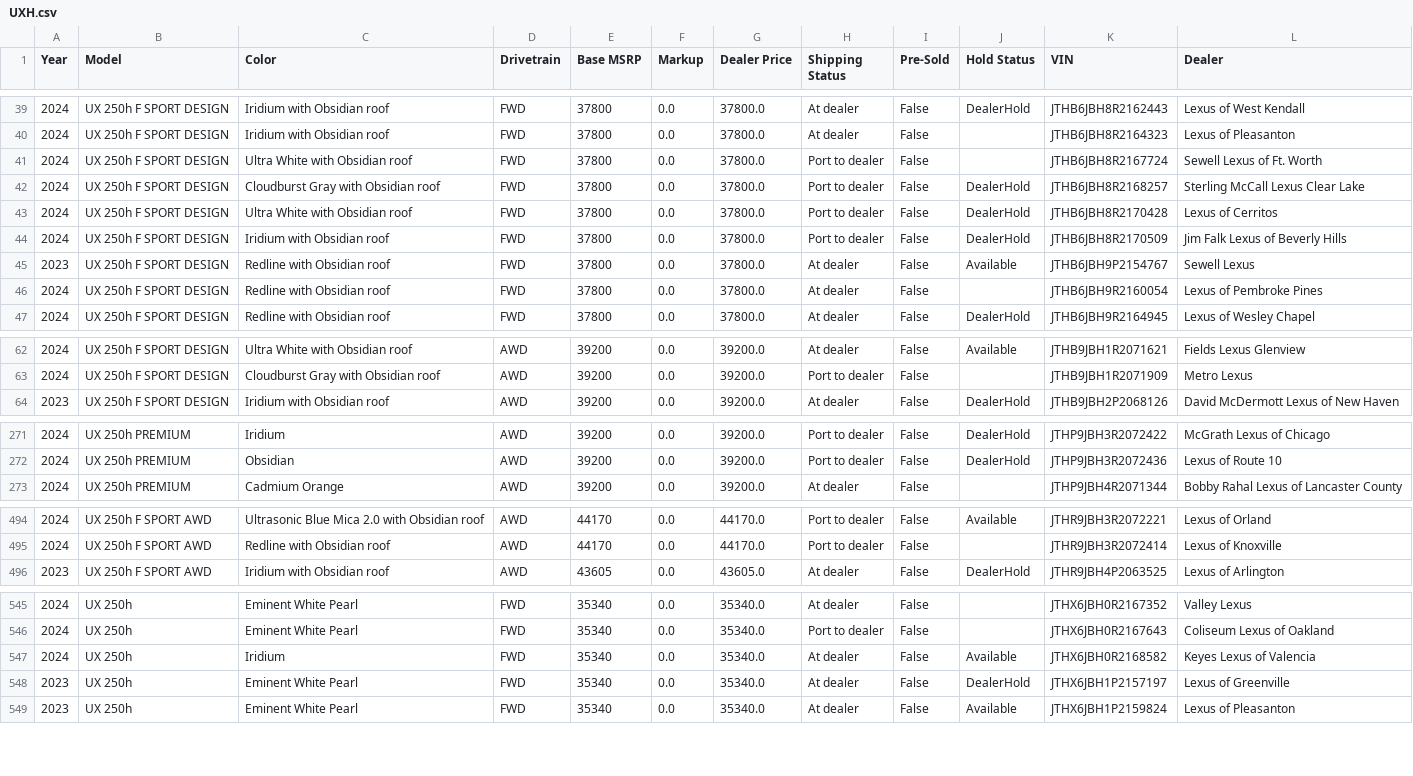
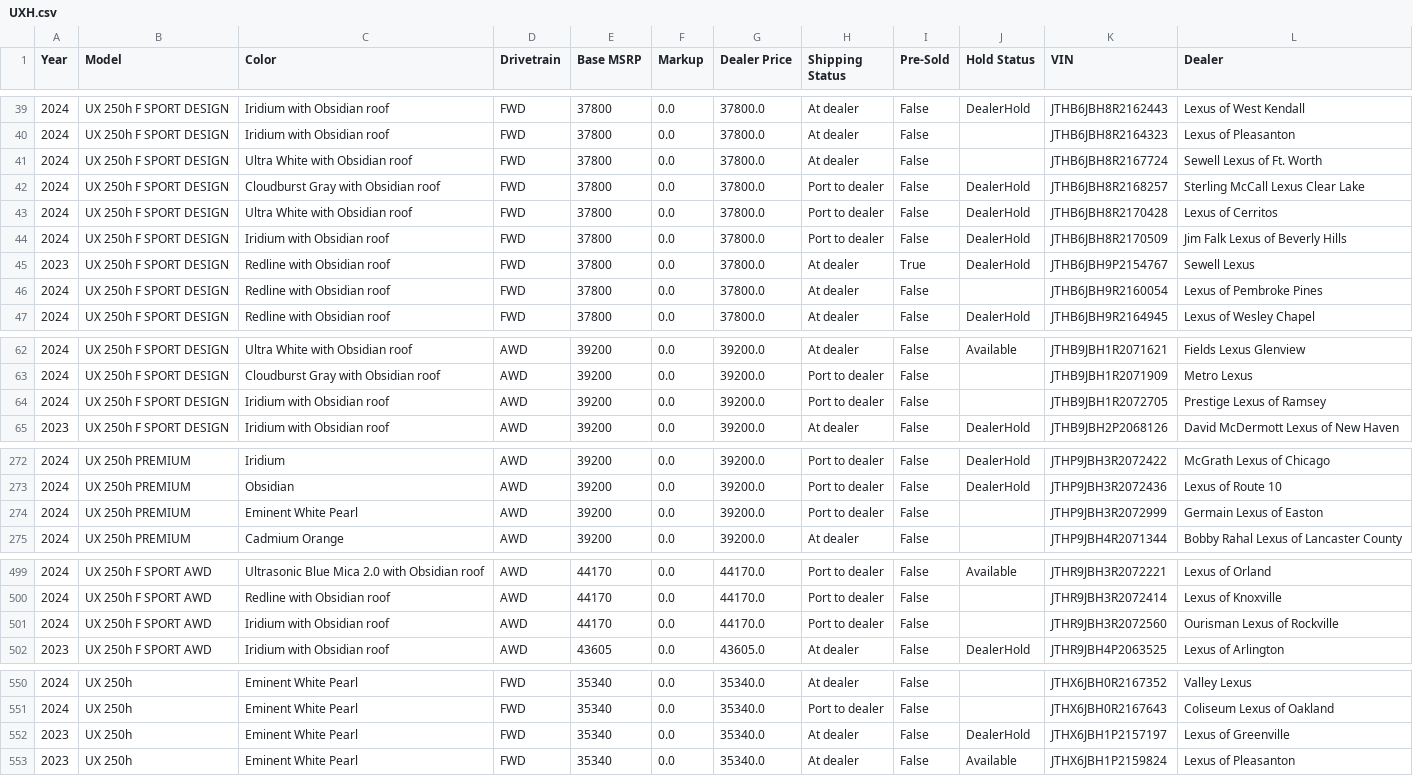
Before and after one commit to major/lexgrabber, a CSV file: output/UXH.csv, drawn as a sheet; only a part is shown, gaps mark what is left out; the diff covers the shown part only.

```diff
--- a/output/UXH.csv
+++ b/output/UXH.csv
@@ -40,3 +40,3 @@ Year,Model,Color,Drivetrain,Base MSRP,Markup,Dealer Price,Shipping Status,Pre-So
 2024,UX 250h F SPORT DESIGN,Iridium with Obsidian roof,FWD,37800,0.0,37800.0,At dealer,False,,JTHB6JBH8R2164323,Lexus of Pleasanton
-2024,UX 250h F SPORT DESIGN,Ultra White with Obsidian roof,FWD,37800,0.0,37800.0,Port to dealer,False,,JTHB6JBH8R2167724,Sewell Lexus of Ft. Worth
+2024,UX 250h F SPORT DESIGN,Ultra White with Obsidian roof,FWD,37800,0.0,37800.0,At dealer,False,,JTHB6JBH8R2167724,Sewell Lexus of Ft. Worth
 2024,UX 250h F SPORT DESIGN,Cloudburst Gray with Obsidian roof,FWD,37800,0.0,37800.0,Port to dealer,False,DealerHold,JTHB6JBH8R2168257,Sterling McCall Lexus Clear Lake
@@ -44,3 +44,3 @@ Year,Model,Color,Drivetrain,Base MSRP,Markup,Dealer Price,Shipping Status,Pre-So
 2024,UX 250h F SPORT DESIGN,Iridium with Obsidian roof,FWD,37800,0.0,37800.0,Port to dealer,False,DealerHold,JTHB6JBH8R2170509,Jim Falk Lexus of Beverly Hills
-2023,UX 250h F SPORT DESIGN,Redline with Obsidian roof,FWD,37800,0.0,37800.0,At dealer,False,Available,JTHB6JBH9P2154767,Sewell Lexus
+2023,UX 250h F SPORT DESIGN,Redline with Obsidian roof,FWD,37800,0.0,37800.0,At dealer,True,DealerHold,JTHB6JBH9P2154767,Sewell Lexus
 2024,UX 250h F SPORT DESIGN,Redline with Obsidian roof,FWD,37800,0.0,37800.0,At dealer,False,,JTHB6JBH9R2160054,Lexus of Pembroke Pines
@@ -63,2 +63,3 @@ Year,Model,Color,Drivetrain,Base MSRP,Markup,Dealer Price,Shipping Status,Pre-So
 2024,UX 250h F SPORT DESIGN,Cloudburst Gray with Obsidian roof,AWD,39200,0.0,39200.0,Port to dealer,False,,JTHB9JBH1R2071909,Metro Lexus
+2024,UX 250h F SPORT DESIGN,Iridium with Obsidian roof,AWD,39200,0.0,39200.0,Port to dealer,False,,JTHB9JBH1R2072705,Prestige Lexus of Ramsey
 2023,UX 250h F SPORT DESIGN,Iridium with Obsidian roof,AWD,39200,0.0,39200.0,At dealer,False,DealerHold,JTHB9JBH2P2068126,David McDermott Lexus of New Haven
@@ -272,2 +273,3 @@ Year,Model,Color,Drivetrain,Base MSRP,Markup,Dealer Price,Shipping Status,Pre-So
 2024,UX 250h PREMIUM,Obsidian,AWD,39200,0.0,39200.0,Port to dealer,False,DealerHold,JTHP9JBH3R2072436,Lexus of Route 10
+2024,UX 250h PREMIUM,Eminent White Pearl,AWD,39200,0.0,39200.0,Port to dealer,False,,JTHP9JBH3R2072999,Germain Lexus of Easton
 2024,UX 250h PREMIUM,Cadmium Orange,AWD,39200,0.0,39200.0,At dealer,False,,JTHP9JBH4R2071344,Bobby Rahal Lexus of Lancaster County
@@ -495,2 +500,3 @@ Year,Model,Color,Drivetrain,Base MSRP,Markup,Dealer Price,Shipping Status,Pre-So
 2024,UX 250h F SPORT AWD,Redline with Obsidian roof,AWD,44170,0.0,44170.0,Port to dealer,False,,JTHR9JBH3R2072414,Lexus of Knoxville
+2024,UX 250h F SPORT AWD,Iridium with Obsidian roof,AWD,44170,0.0,44170.0,Port to dealer,False,,JTHR9JBH3R2072560,Ourisman Lexus of Rockville
 2023,UX 250h F SPORT AWD,Iridium with Obsidian roof,AWD,43605,0.0,43605.0,At dealer,False,DealerHold,JTHR9JBH4P2063525,Lexus of Arlington
@@ -546,3 +551,2 @@ Year,Model,Color,Drivetrain,Base MSRP,Markup,Dealer Price,Shipping Status,Pre-So
 2024,UX 250h,Eminent White Pearl,FWD,35340,0.0,35340.0,Port to dealer,False,,JTHX6JBH0R2167643,Coliseum Lexus of Oakland
-2024,UX 250h,Iridium,FWD,35340,0.0,35340.0,At dealer,False,Available,JTHX6JBH0R2168582,Keyes Lexus of Valencia
 2023,UX 250h,Eminent White Pearl,FWD,35340,0.0,35340.0,At dealer,False,DealerHold,JTHX6JBH1P2157197,Lexus of Greenville
```
Also changed, not shown: 6 added rows, 4 removed rows and 30 edited cells elsewhere in this file, output/LX.csv, output/NX.csv, 34 other files.
